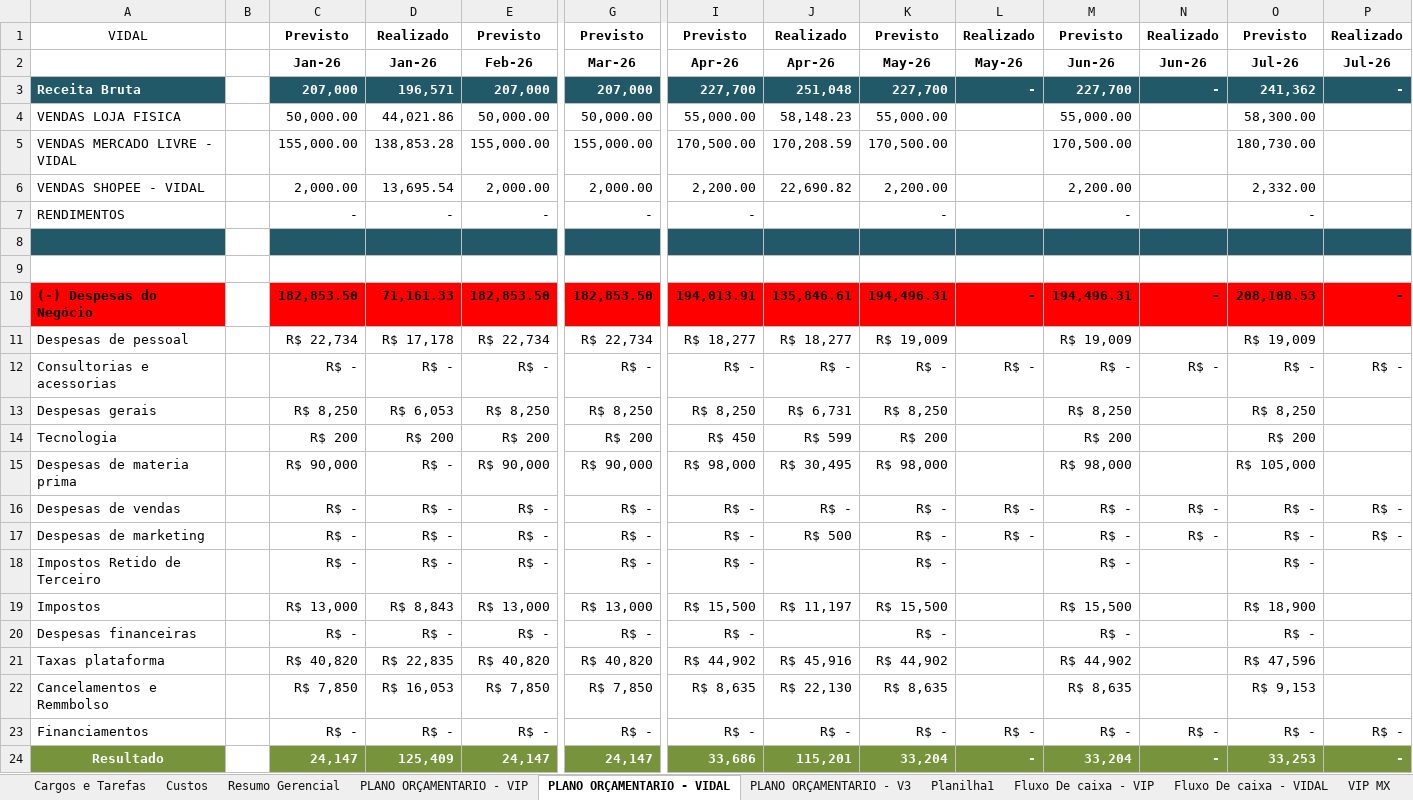
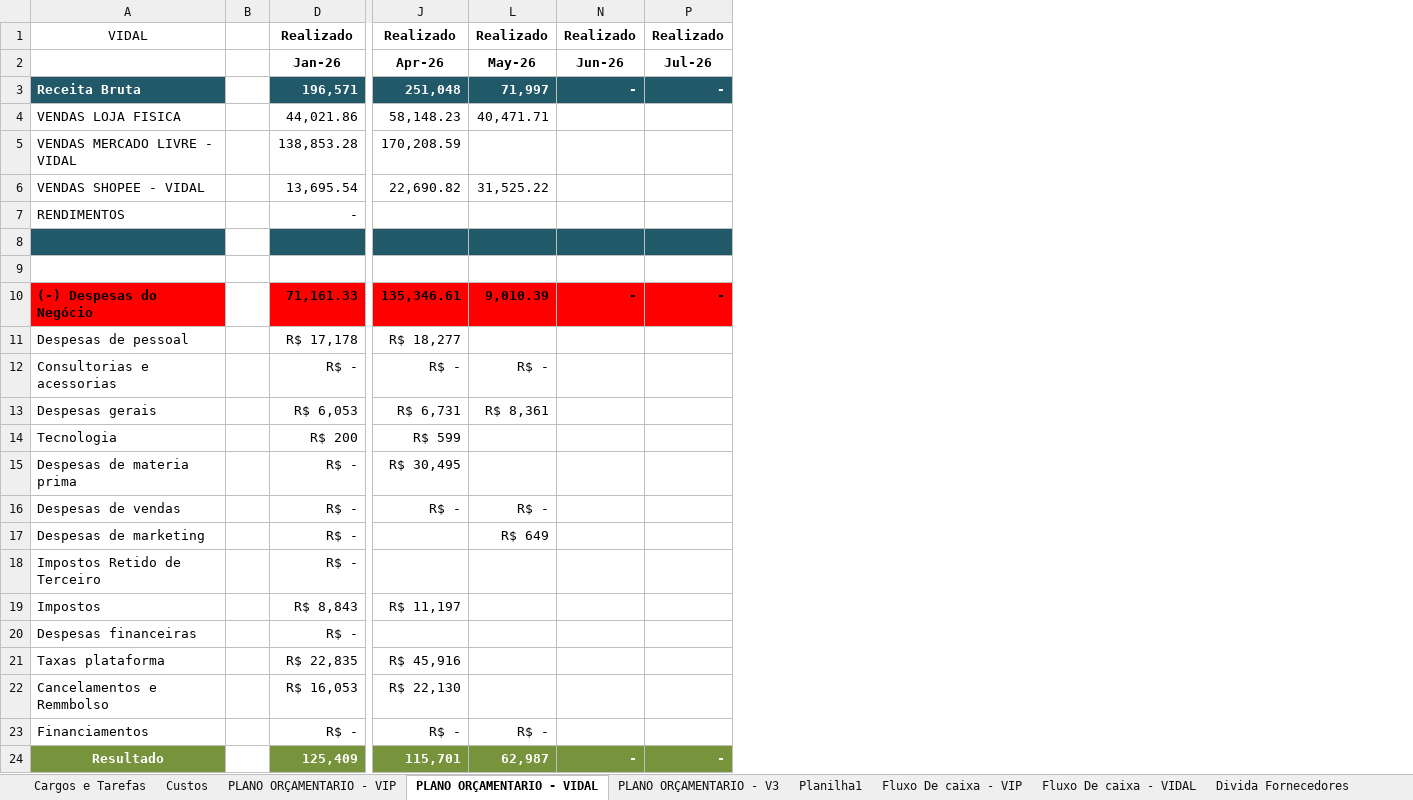
Before and after one commit to Grupovip2026/Gerencial-Grupo-VIp, an Excel workbook: Resultado_Gerencial_2026.xlsx, sheet PLANO ORÇAMENTARIO - VIDAL, drawn as a sheet; only a part is shown, gaps mark what is left out; values as stored, in another font and other column widths than the file's, no borders; the diff names each change by its address in the sheet, - before the commit and + after, or states it on an @@ line.

```diff
--- a/Resultado_Gerencial_2026.xlsx (sheet PLANO ORÇAMENTARIO - VIDAL)
+++ b/Resultado_Gerencial_2026.xlsx (sheet PLANO ORÇAMENTARIO - VIDAL)
-sheet tab: Resumo Gerencial
-sheet tab: VIP MX
@@ column C hidden, rows 1-24: Previsto | Jan-26 | 207,000 | 50,000.00 | 155,000.00 | 2,000.00 | - |  |  | 182,853.50 | R$ 22,734 | R$ - | R$ 8,250 | R$ 200 | R$ 90,000 | R$ - | R$ - | R$ - | R$ 13,000 | R$ - | R$ 40,820 | R$ 7,850 | R$ - | 24,147 @@
@@ column E hidden, rows 1-24: Previsto | Feb-26 | 207,000 | 50,000.00 | 155,000.00 | 2,000.00 | - |  |  | 182,853.50 | R$ 22,734 | R$ - | R$ 8,250 | R$ 200 | R$ 90,000 | R$ - | R$ - | R$ - | R$ 13,000 | R$ - | R$ 40,820 | R$ 7,850 | R$ - | 24,147 @@
@@ column G hidden, rows 1-24: Previsto | Mar-26 | 207,000 | 50,000.00 | 155,000.00 | 2,000.00 | - |  |  | 182,853.50 | R$ 22,734 | R$ - | R$ 8,250 | R$ 200 | R$ 90,000 | R$ - | R$ - | R$ - | R$ 13,000 | R$ - | R$ 40,820 | R$ 7,850 | R$ - | 24,147 @@
@@ column I hidden, rows 1-24: Previsto | Apr-26 | 227,700 | 55,000.00 | 170,500.00 | 2,200.00 | - |  |  | 194,013.91 | R$ 18,277 | R$ - | R$ 8,250 | R$ 450 | R$ 98,000 | R$ - | R$ - | R$ - | R$ 15,500 | R$ - | R$ 44,902 | R$ 8,635 | R$ - | 33,686 @@
@@ column K hidden, rows 1-24: Previsto | May-26 | 227,700 | 55,000.00 | 170,500.00 | 2,200.00 | - |  |  | 194,496.31 | R$ 19,009 | R$ - | R$ 8,250 | R$ 200 | R$ 98,000 | R$ - | R$ - | R$ - | R$ 15,500 | R$ - | R$ 44,902 | R$ 8,635 | R$ - | 33,204 @@
@@ column M hidden, rows 1-24: Previsto | Jun-26 | 227,700 | 55,000.00 | 170,500.00 | 2,200.00 | - |  |  | 194,496.31 | R$ 19,009 | R$ - | R$ 8,250 | R$ 200 | R$ 98,000 | R$ - | R$ - | R$ - | R$ 15,500 | R$ - | R$ 44,902 | R$ 8,635 | R$ - | 33,204 @@
@@ column O hidden, rows 1-24: Previsto | Jul-26 | 241,362 | 58,300.00 | 180,730.00 | 2,332.00 | - |  |  | 208,108.53 | R$ 19,009 | R$ - | R$ 8,250 | R$ 200 | R$ 105,000 | R$ - | R$ - | R$ - | R$ 18,900 | R$ - | R$ 47,596 | R$ 9,153 | R$ - | 33,253 @@
-L3: -
+L3: 71,997
-L4: (empty)
+L4: 40,471.71
-L6: (empty)
+L6: 31,525.22
-J10: 135,846.61
+J10: 135,346.61
-L10: -
+L10: 9,010.39
-N12: R$ -
+N12: (empty)
-P12: R$ -
+P12: (empty)
-L13: (empty)
+L13: R$ 8,361
-N16:N17: R$ -
+N16:N17: (empty)
-P16:P17: R$ -
+P16:P17: (empty)
-J17: R$ 500
+J17: (empty)
-L17: R$ -
+L17: R$ 649
-N23: R$ -
+N23: (empty)
-P23: R$ -
+P23: (empty)
-J24: 115,201
+J24: 115,701
-L24: -
+L24: 62,987
```
Also changed, not shown: sheet Fluxo De caixa - VIP, sheet PLANO ORÇAMENTARIO - VIP, sheet Divida Fornecedores, sheet Custos, other sheet tabs, hidden cells.
